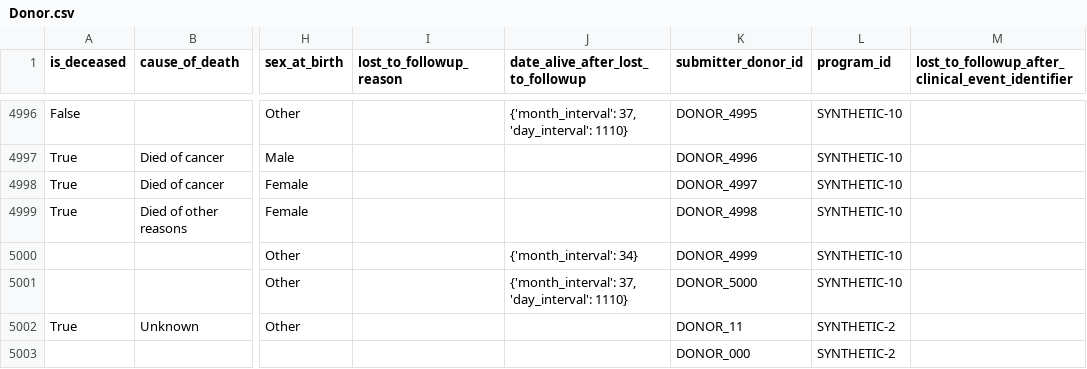
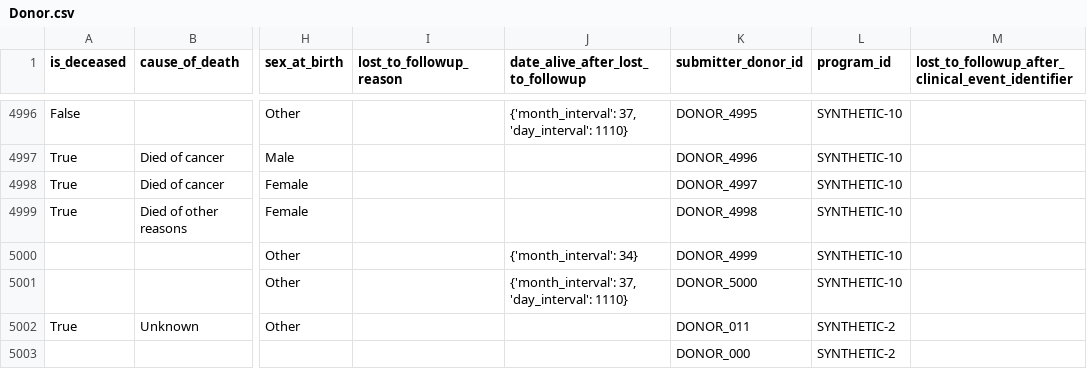
Before and after one commit to CanDIG/mohccn-synthetic-data, a CSV file: large_dataset_csv/raw_data/Donor.csv, drawn as a sheet; only a part is shown, gaps mark what is left out; the diff names each change by its address in the sheet, - before the commit and + after, or states it on an @@ line.

Commit message:
change to DONOR_011

```diff
--- a/large_dataset_csv/raw_data/Donor.csv
+++ b/large_dataset_csv/raw_data/Donor.csv
-K5002 (submitter_donor_id): DONOR_11
+K5002 (submitter_donor_id): DONOR_011
```
Also changed, not shown: medium_dataset_csv/raw_data/Donor.csv, small_dataset_csv/raw_data/Donor.csv.
